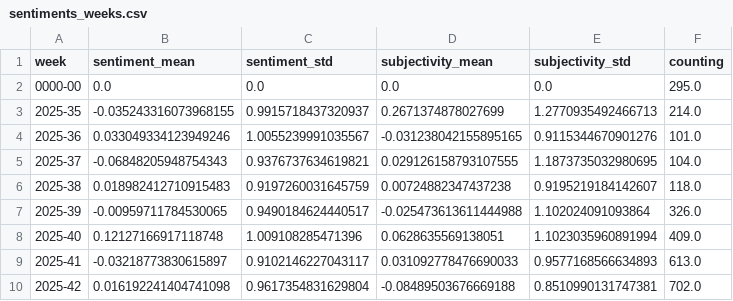
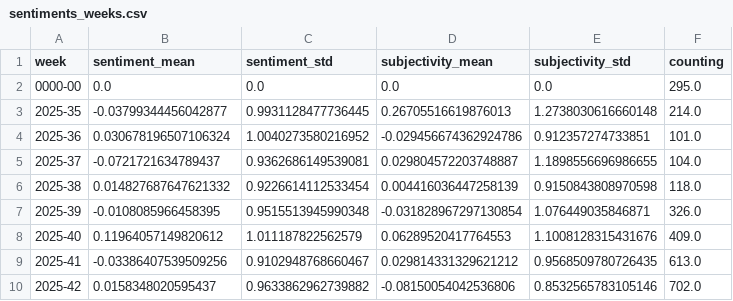
Before and after one commit to ms2329-news/collectionIsComing, a CSV file: csv/sentiments_weeks.csv, drawn as a sheet; only a part is shown; the diff covers the shown part only.

```diff
--- a/csv/sentiments_weeks.csv
+++ b/csv/sentiments_weeks.csv
@@ -2,9 +2,9 @@ week,sentiment_mean,sentiment_std,subjectivity_mean,subjectivity_std,counting
 0000-00,0.0,0.0,0.0,0.0,295.0
-2025-35,-0.035243316073968155,0.9915718437320937,0.2671374878027699,1.2770935492466713,214.0
-2025-36,0.033049334123949246,1.0055239991035567,-0.031238042155895165,0.9115344670901276,101.0
-2025-37,-0.06848205948754343,0.9376737634619821,0.029126158793107555,1.1873735032980695,104.0
-2025-38,0.018982412710915483,0.9197260031645759,0.00724882347437238,0.9195219184142607,118.0
-2025-39,-0.00959711784530065,0.9490184624440517,-0.025473613611444988,1.102024091093864,326.0
-2025-40,0.12127166917118748,1.009108285471396,0.0628635569138051,1.1023035960891994,409.0
-2025-41,-0.03218773830615897,0.9102146227043117,0.031092778476690033,0.9577168566634893,613.0
-2025-42,0.016192241404741098,0.9617354831629804,-0.08489503676669188,0.8510990131747381,702.0
+2025-35,-0.03799344456042877,0.9931128477736445,0.26705516619876013,1.2738030616660148,214.0
+2025-36,0.030678196507106324,1.0040273580216952,-0.029456674362924786,0.912357274733851,101.0
+2025-37,-0.0721721634789437,0.9362686149539081,0.029804572203748887,1.1898556696986655,104.0
+2025-38,0.014827687647621332,0.9226614112533454,0.004416036447258139,0.9150843808970598,118.0
+2025-39,-0.0108085966458395,0.9515513945990348,-0.031828967297130854,1.076449035846871,326.0
+2025-40,0.11964057149820612,1.011187822562579,0.06289520417764553,1.1008128315431676,409.0
+2025-41,-0.03386407539509256,0.9102948768660467,0.029814331329621212,0.9568509780726435,613.0
+2025-42,0.0158348020595437,0.9633862962739882,-0.08150054042536806,0.8532565783105146,702.0
```
Also changed, not shown: 2 added rows and 96 edited cells elsewhere in this file, csv/sentiments_days.csv, csv/sentiments_domains.csv, 7 other files.
